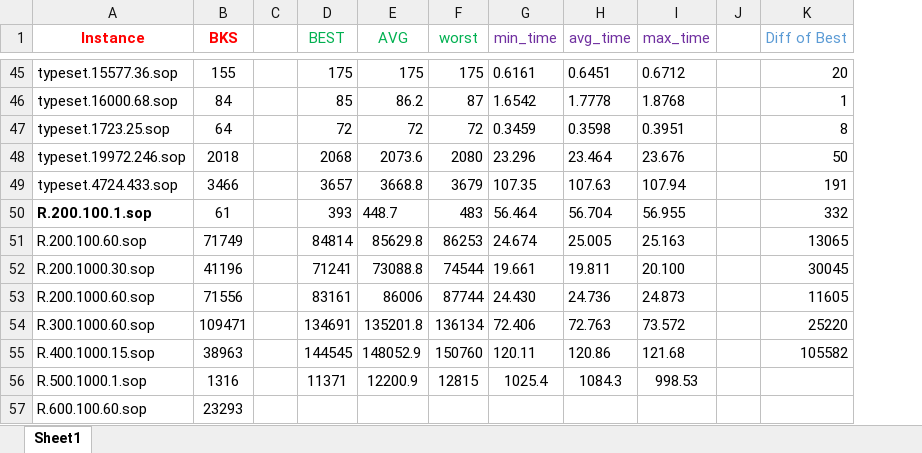
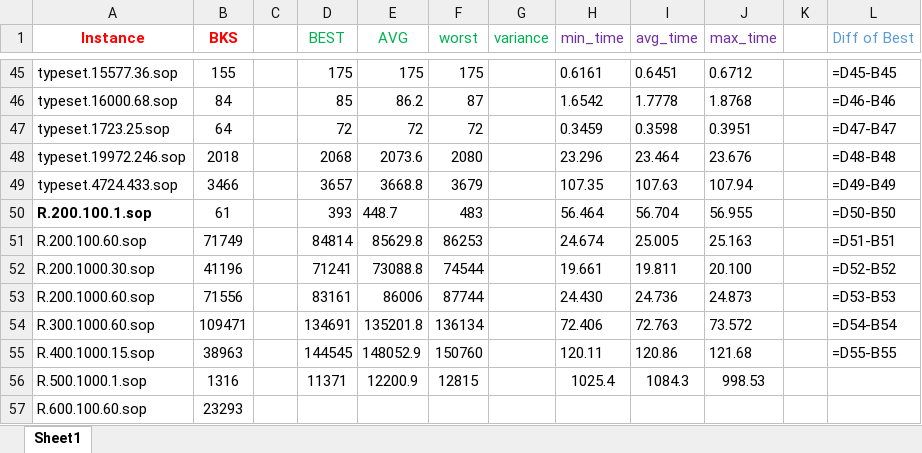
Before and after one commit to salehafzoon/Advanced_Algorithms, an Excel workbook: hw2_GRASP/Results.xlsx, sheet Sheet1, drawn as a sheet; only a part is shown, gaps mark what is left out; values as stored, in another font and other column widths than the file's, no borders; formulas without a stored value are shown as written; addresses are those after the commit; the diff covers the shown part only; the diff names each change by its address in the sheet, - before the commit and + after, or states it on an @@ line.

```diff
--- a/hw2_GRASP/Results.xlsx (sheet Sheet1)
+++ b/hw2_GRASP/Results.xlsx (sheet Sheet1)
+column G (variance), empty
-L45 (Diff of Best): 20
+L45 (Diff of Best): =D45-B45
-L46 (Diff of Best): 1
+L46 (Diff of Best): =D46-B46
-L47 (Diff of Best): 8
+L47 (Diff of Best): =D47-B47
-L48 (Diff of Best): 50
+L48 (Diff of Best): =D48-B48
-L49 (Diff of Best): 191
+L49 (Diff of Best): =D49-B49
-L50 (Diff of Best): 332
+L50 (Diff of Best): =D50-B50
-L51 (Diff of Best): 13065
+L51 (Diff of Best): =D51-B51
-L52 (Diff of Best): 30045
+L52 (Diff of Best): =D52-B52
-L53 (Diff of Best): 11605
+L53 (Diff of Best): =D53-B53
-L54 (Diff of Best): 25220
+L54 (Diff of Best): =D54-B54
-L55 (Diff of Best): 105582
+L55 (Diff of Best): =D55-B55
```
Also changed, not shown: 58 edited cells elsewhere in this sheet, hw3_Tabu search/Results.xlsx, 6 other files.
